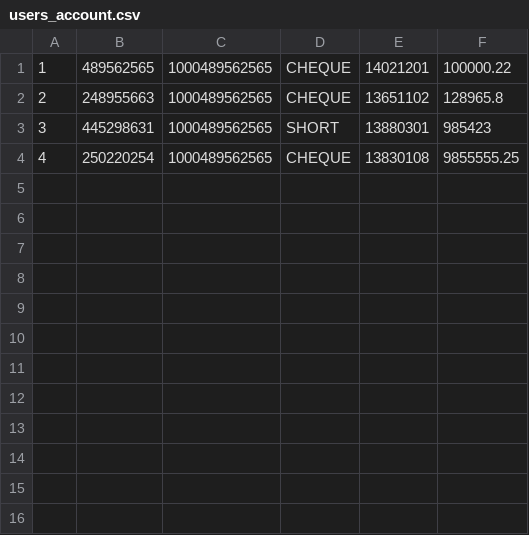
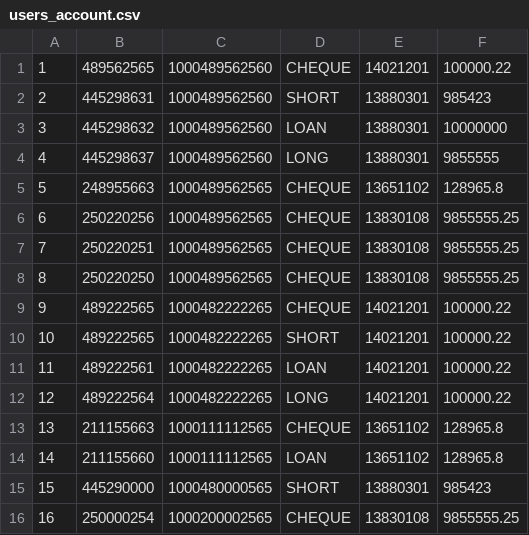
Before and after one commit to AlirezaAbolhasani/convert_csv_excel_to_xml_json, a CSV file: convertor_csv_excel/src/main/resources/users_account.csv, drawn as a sheet.

```diff
--- a/convertor_csv_excel/src/main/resources/users_account.csv
+++ b/convertor_csv_excel/src/main/resources/users_account.csv
@@ -1,4 +1,16 @@
-1,489562565,1000489562565,CHEQUE,14021201,100000.22
-2,248955663,1000489562565,CHEQUE,13651102,128965.8
-3,445298631,1000489562565,SHORT,13880301,985423
-4,250220254,1000489562565,CHEQUE,13830108,9855555.25
+1,489562565,1000489562560,CHEQUE,14021201,100000.22
+2,445298631,1000489562560,SHORT,13880301,985423
+3,445298632,1000489562560,LOAN,13880301,10000000
+4,445298637,1000489562560,LONG,13880301,9855555
+5,248955663,1000489562565,CHEQUE,13651102,128965.8
+6,250220256,1000489562565,CHEQUE,13830108,9855555.25
+7,250220251,1000489562565,CHEQUE,13830108,9855555.25
+8,250220250,1000489562565,CHEQUE,13830108,9855555.25
+9,489222565,1000482222265,CHEQUE,14021201,100000.22
+10,489222565,1000482222265,SHORT,14021201,100000.22
+11,489222561,1000482222265,LOAN,14021201,100000.22
+12,489222564,1000482222265,LONG,14021201,100000.22
+13,211155663,1000111112565,CHEQUE,13651102,128965.8
+14,211155660,1000111112565,LOAN,13651102,128965.8
+15,445290000,1000480000565,SHORT,13880301,985423
+16,250000254,1000200002565,CHEQUE,13830108,9855555.25
```
Also changed, not shown: convertor_csv_excel/src/main/resources/users_customer.csv, convertor_csv_excel/target/classes/users_account.csv, 24 other files.
